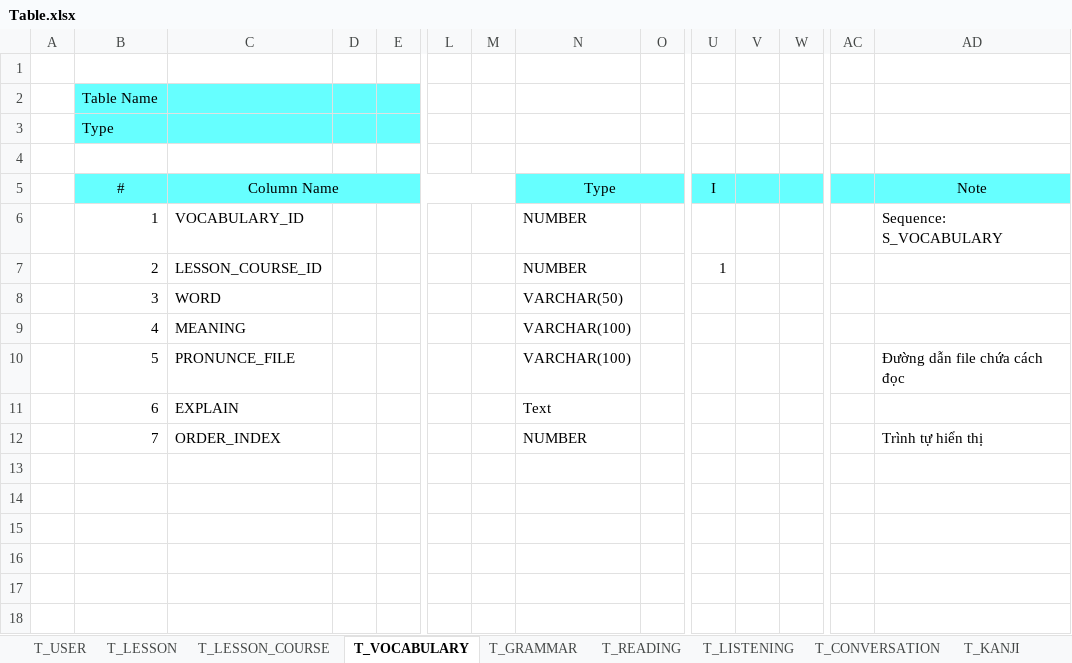
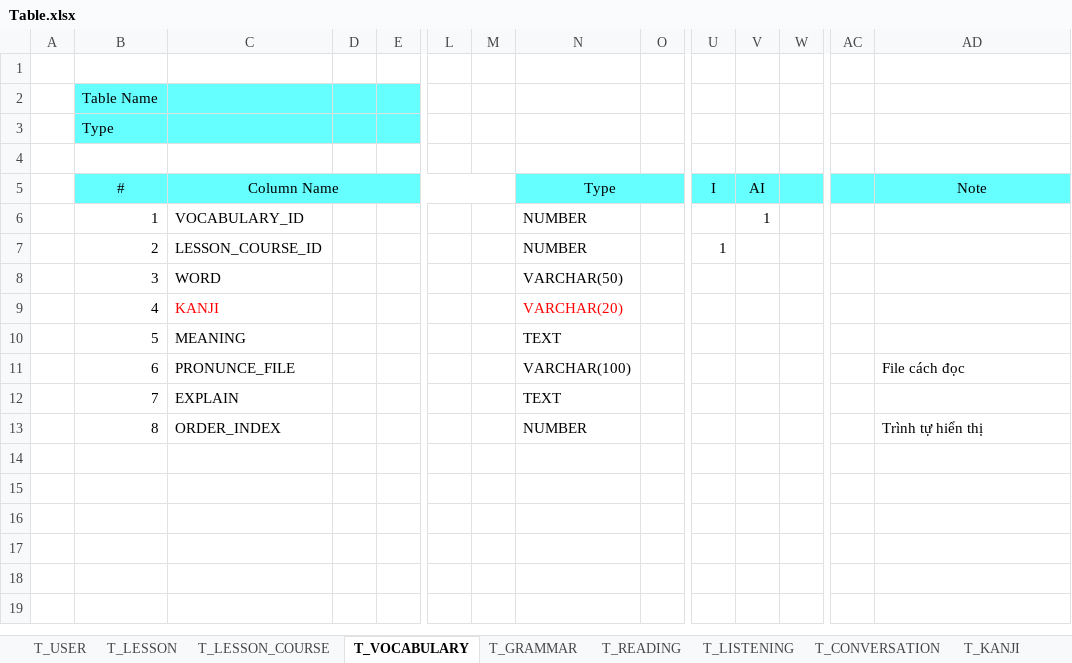
Before and after one commit to ttlpolo2008/JapStu, an Excel workbook: DB/Table.xlsx, sheet T_VOCABULARY, drawn as a sheet; only a part is shown, gaps mark what is left out; the shorter side is filled out with more unchanged rows; values as stored, in another font and other column widths than the file's, no borders; removed rows and columns are numbered as before the commit, all else as after; rows hold the shown columns only; the diff names each change by its address in the sheet, - before the commit and + after, or states it on an @@ line.

```diff
--- a/DB/Table.xlsx (sheet T_VOCABULARY)
+++ b/DB/Table.xlsx (sheet T_VOCABULARY)
-V5: (empty)
+V5: AI
-V6: (empty)
+V6: 1
-AD6: Sequence: S_VOCABULARY
+AD6: (empty)
-C9: MEANING
+C9: KANJI
-C9 text colour: black
+C9 text colour: #FF0000
-N9: VARCHAR(100)
+N9: VARCHAR(20)
-N9 text colour: black
+N9 text colour: #FF0000
+row 10:  | 5 | MEANING |  |  |  |  | TEXT
-B11 (Table Name): 5
+B11 (Table Name): 6
-AD11: Đường dẫn file chứa cách đọc
+AD11: File cách đọc
-row 11:  | 6 | EXPLAIN |  |  |  |  | Text
+row 12:  | 7 | EXPLAIN |  |  |  |  | TEXT
-B13 (Table Name): 7
+B13 (Table Name): 8
-row 13: (empty)
```
Also changed, not shown: sheet T_KANJI, sheet T_LISTENING, sheet T_EXERCISE, sheet T_USER, sheet T_READING, sheet T_GRAMMAR, 3 more sheets, other sheet tabs, DB/ER.xlsx.
